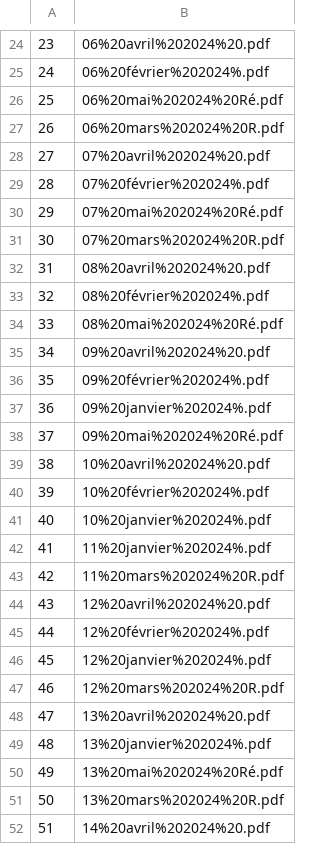
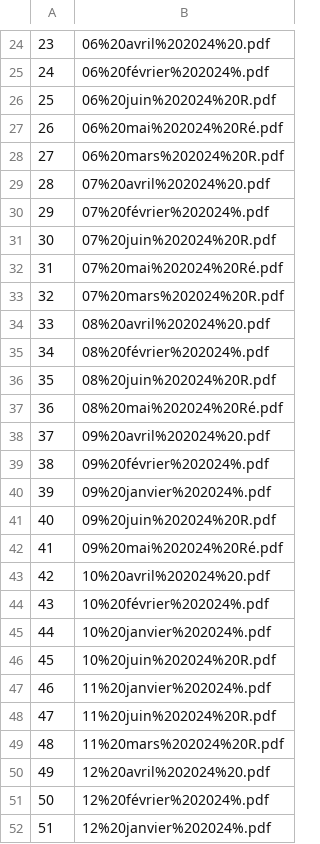
Before and after one commit to Valexandre/ponctualite_sncf, a CSV file: data/fichiersdejadispo.csv, drawn as a sheet; only a part is shown, gaps mark what is left out; the shorter side is filled out with more unchanged rows; addresses are those after the commit; the diff names each change by its address in the sheet, - before the commit and + after, or states it on an @@ line.

```diff
--- a/data/fichiersdejadispo.csv
+++ b/data/fichiersdejadispo.csv
+row 26: 25 | 06%20juin%202024%20R.pdf
@@ column A renumbered from row 27 down @@
+row 31: 30 | 07%20juin%202024%20R.pdf
+row 36: 35 | 08%20juin%202024%20R.pdf
+row 41: 40 | 09%20juin%202024%20R.pdf
+row 46: 45 | 10%20juin%202024%20R.pdf
+row 48: 47 | 11%20juin%202024%20R.pdf
```
Also changed, not shown: 7 other files.
